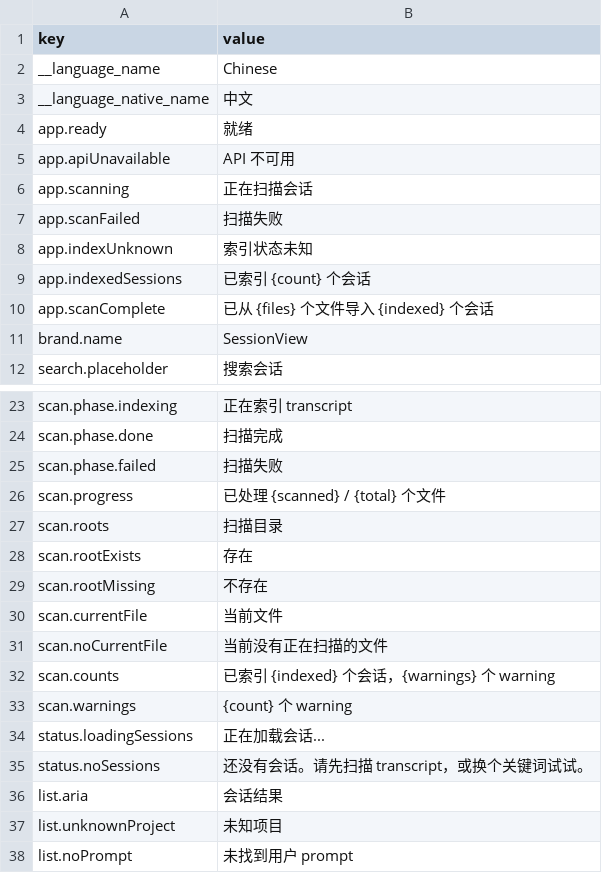
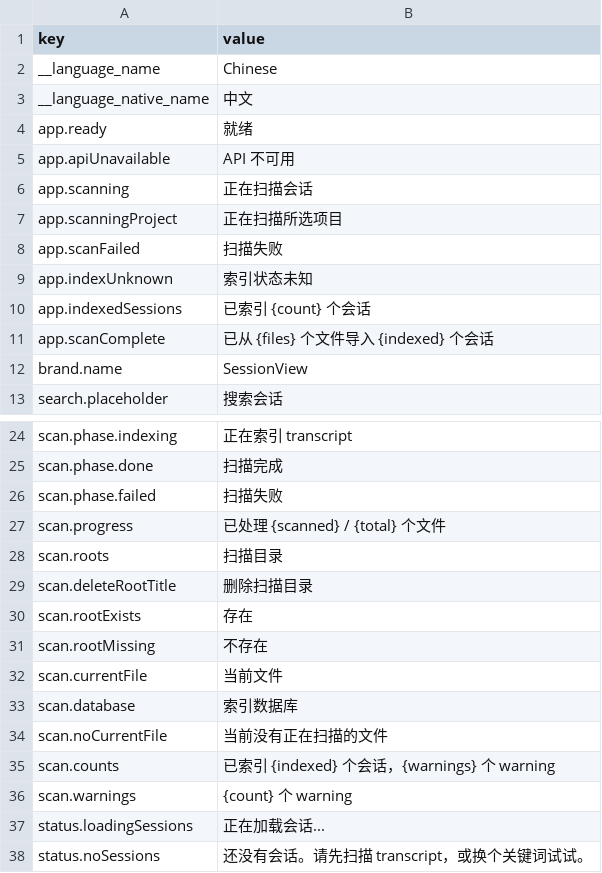
Before and after one commit to boomlulu/SessionView, a CSV file: web/public/locales/zh.csv, drawn as a sheet; only a part is shown, gaps mark what is left out; the shorter side is filled out with more unchanged rows.

Commit message:
Improve Ranch scan workflow

```diff
--- a/web/public/locales/zh.csv
+++ b/web/public/locales/zh.csv
@@ -6,2 +6,3 @@ app.apiUnavailable,API 不可用
 app.scanning,正在扫描会话
+app.scanningProject,正在扫描所选项目
 app.scanFailed,扫描失败
@@ -27,2 +28,3 @@ scan.progress,已处理 {scanned} / {total} 个文件
 scan.roots,扫描目录
+scan.deleteRootTitle,删除扫描目录
 scan.rootExists,存在
@@ -30,2 +32,3 @@ scan.rootMissing,不存在
 scan.currentFile,当前文件
+scan.database,索引数据库
 scan.noCurrentFile,当前没有正在扫描的文件
```
Also changed, not shown: web/public/locales/en.csv, 23 other files.
